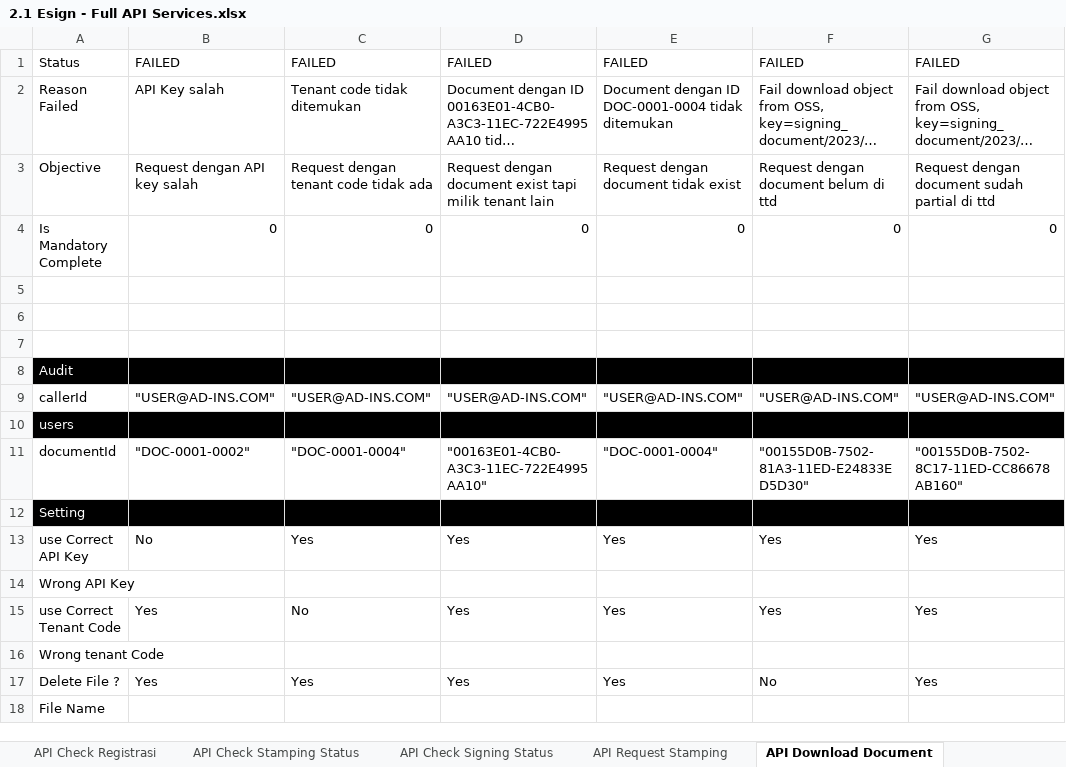
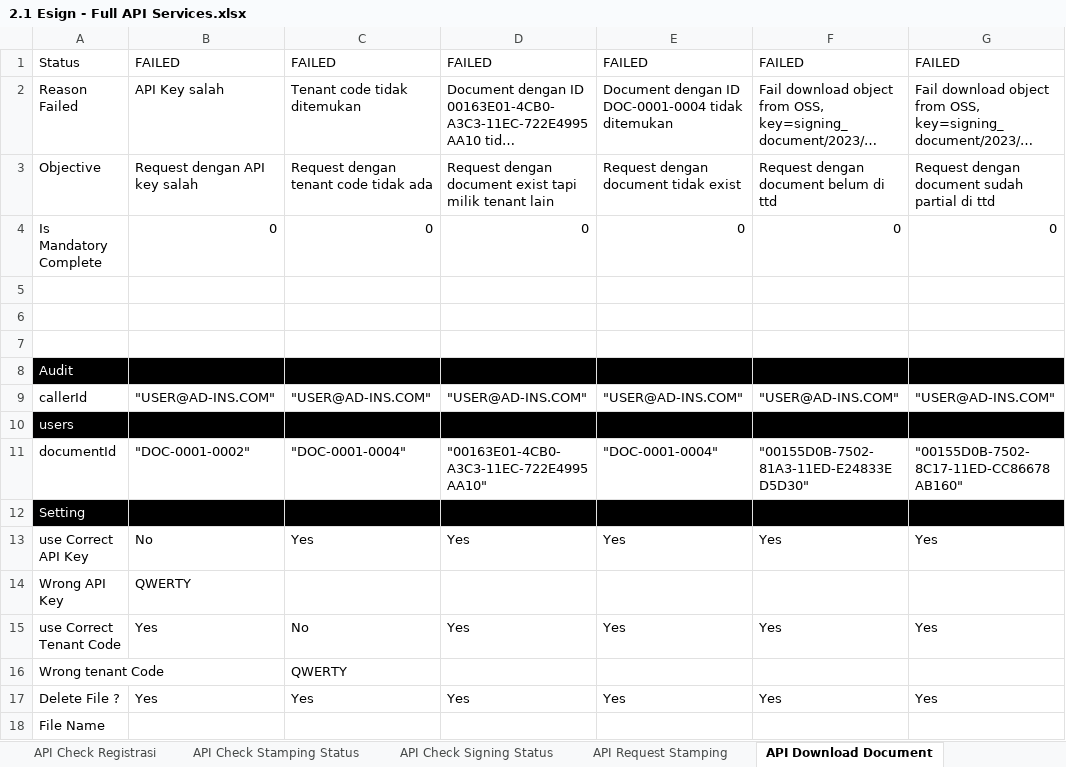
Before and after one commit to qcadins/ATeSign, an Excel workbook: Excel/2.1 Esign - Full API Services.xlsx, sheet API Download Document, drawn as a sheet; only a part is shown; long unchanged cells end in …; values as stored, in another font and other column widths than the file's, no borders; conditional formats not drawn; the diff names each change by its address in the sheet, - before the commit and + after, or states it on an @@ line.

```diff
--- a/Excel/2.1 Esign - Full API Services.xlsx (sheet API Download Document)
+++ b/Excel/2.1 Esign - Full API Services.xlsx (sheet API Download Document)
-B14: (empty)
+B14: QWERTY
-C16: (empty)
+C16: QWERTY
-F17: No
+F17: Yes
```
Also changed, not shown: sheet API Registrasi, sheet API Request Stamping, sheet API Check Registrasi, sheet API Check Signing Status, sheet API Check Stamping Status, formulas that keep their value, Excel/2. Esign.xlsx.
